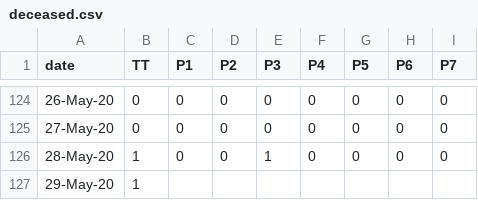
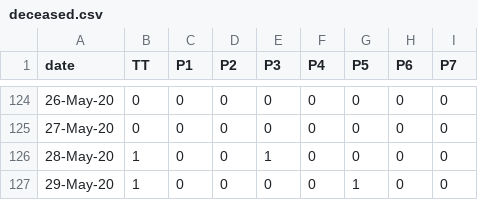
Before and after one commit to covid19Nepal/covid19-nepal-api, a CSV file: states_daily_csv/deceased.csv, drawn as a sheet; only a part is shown, gaps mark what is left out.

Commit message:
data updated on - Fri May 29 12:24:33 UTC 2020

```diff
--- a/states_daily_csv/deceased.csv
+++ b/states_daily_csv/deceased.csv
@@ -126,2 +126,2 @@ date,TT,P1,P2,P3,P4,P5,P6,P7,
 28-May-20,1,0,0,1,0,0,0,0,
-29-May-20,1,,,,,,,,
+29-May-20,1,0,0,0,0,1,0,0,
```
Also changed, not shown: states_daily_csv/confirmed.csv, 6 other files.
